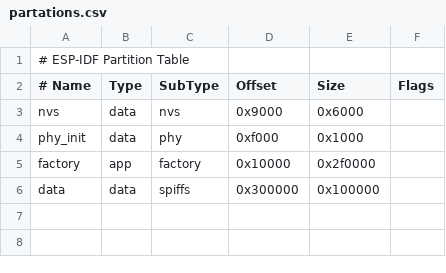
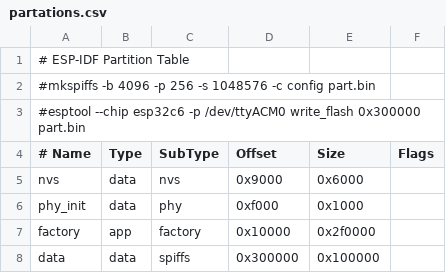
Before and after one commit to wszxl516/esp32c6-ble, a CSV file: partations.csv, drawn as a sheet.

```diff
--- a/partations.csv
+++ b/partations.csv
@@ -1,2 +1,4 @@
 # ESP-IDF Partition Table
+#mkspiffs -b 4096 -p 256 -s 1048576 -c config part.bin
+#esptool --chip esp32c6 -p /dev/ttyACM0  write_flash 0x300000 part.bin
 # Name,   Type, SubType, Offset,  Size, Flags
```
Also changed, not shown: 4 other files.
